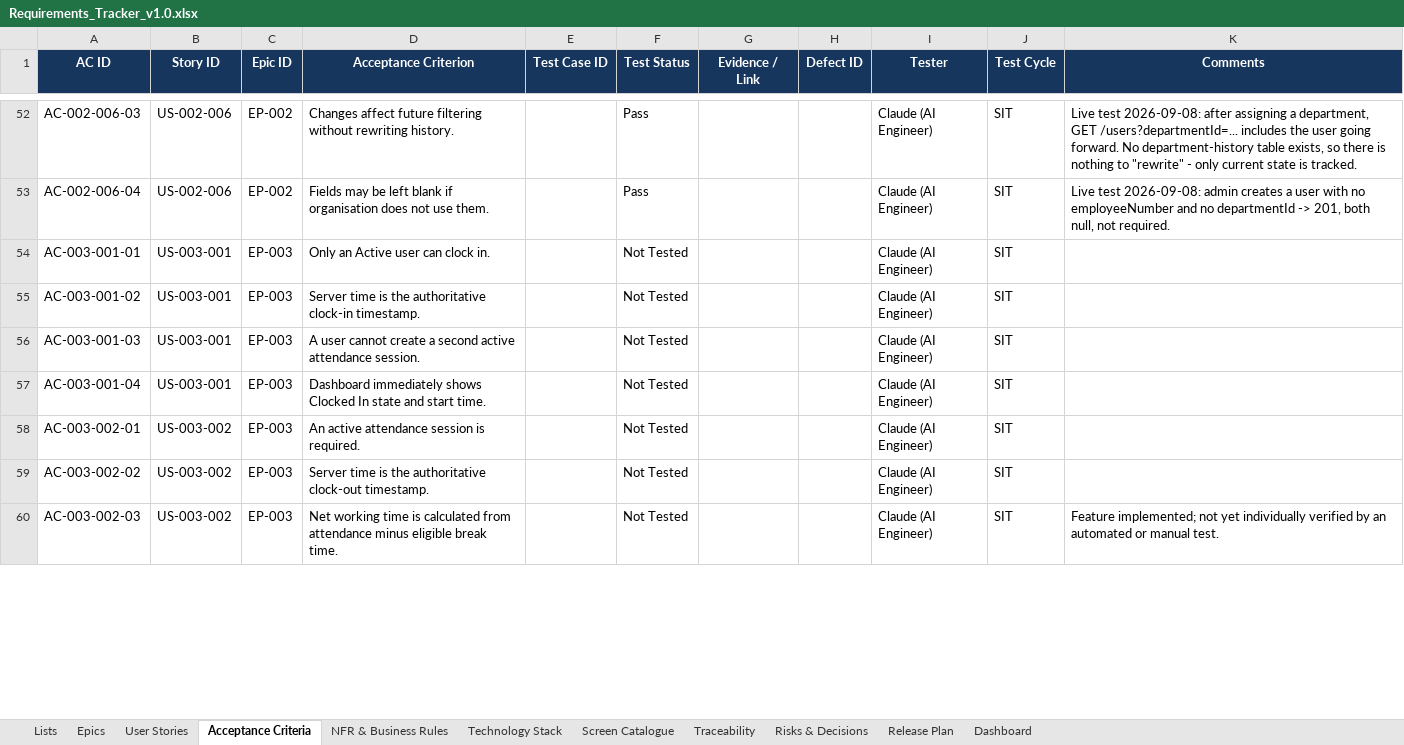
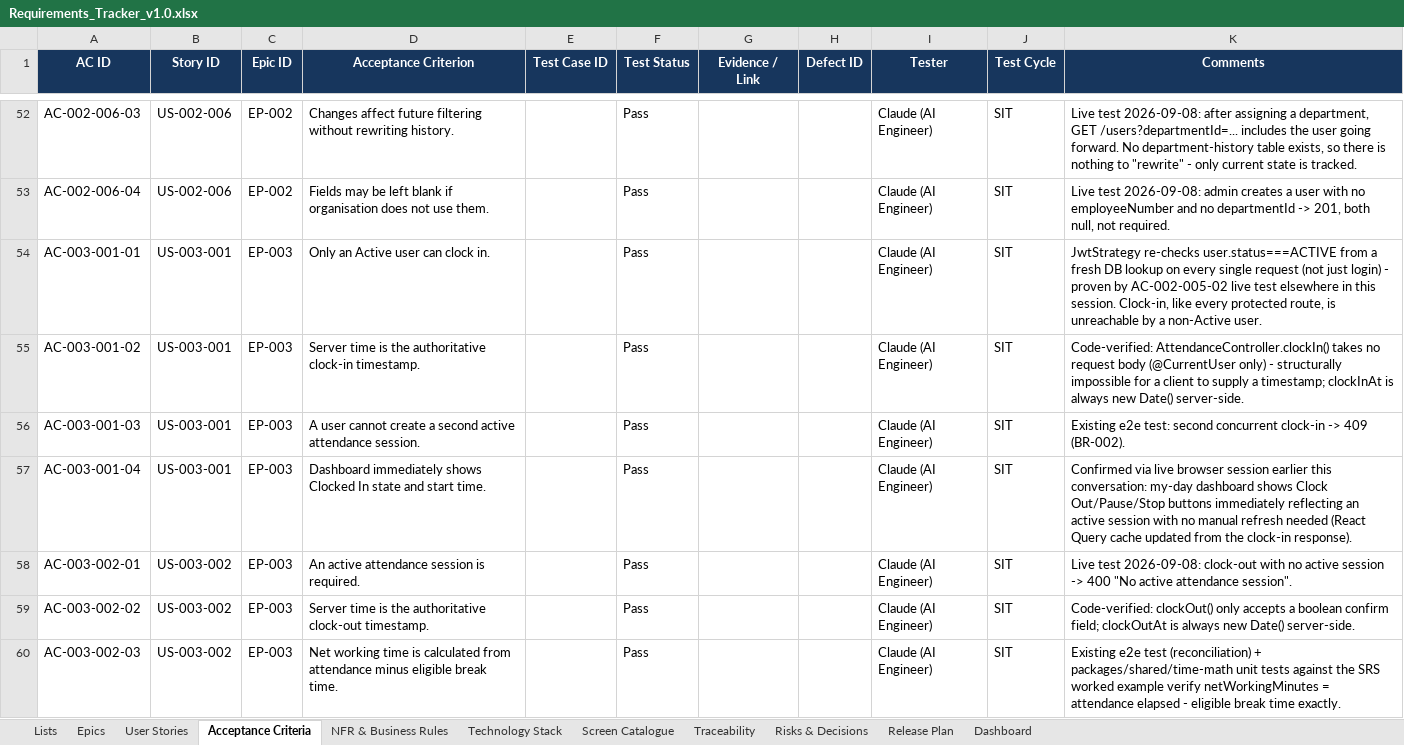
Before and after one commit to Amaanfaiz/Attendance-Task-Management-System, an Excel workbook: docs/Requirements_Tracker_v1.0.xlsx, sheet Acceptance Criteria, drawn as a sheet; only a part is shown, gaps mark what is left out; values as stored, in another font and other column widths than the file's, no borders; conditional formats and table styles not drawn; the diff covers the shown part only; the diff names each change by its address in the sheet, - before the commit and + after, or states it on an @@ line.

```diff
--- a/docs/Requirements_Tracker_v1.0.xlsx (sheet Acceptance Criteria)
+++ b/docs/Requirements_Tracker_v1.0.xlsx (sheet Acceptance Criteria)
-F54:F60 (Test Status): Not Tested
+F54:F60 (Test Status): Pass
-K54 (Comments): (empty)
+K54 (Comments): JwtStrategy re-checks user.status===ACTIVE from a fresh DB lookup on every single request (not just login) - proven by AC-002-005-02 live test elsewhere in this session. Clock-in, like every protected route, is unreachable by a non-Active user.
-K55 (Comments): (empty)
+K55 (Comments): Code-verified: AttendanceController.clockIn() takes no request body (@CurrentUser only) - structurally impossible for a client to supply a timestamp; clockInAt is always new Date() server-side.
-K56 (Comments): (empty)
+K56 (Comments): Existing e2e test: second concurrent clock-in -> 409 (BR-002).
-K57 (Comments): (empty)
+K57 (Comments): Confirmed via live browser session earlier this conversation: my-day dashboard shows Clock Out/Pause/Stop buttons immediately reflecting an active session with no manual refresh needed (React Query cache updated from the clock-in response).
-K58 (Comments): (empty)
+K58 (Comments): Live test 2026-09-08: clock-out with no active session -> 400 "No active attendance session".
-K59 (Comments): (empty)
+K59 (Comments): Code-verified: clockOut() only accepts a boolean confirm field; clockOutAt is always new Date() server-side.
-K60 (Comments): Feature implemented; not yet individually verified by an automated or manual test.
+K60 (Comments): Existing e2e test (reconciliation) + packages/shared/time-math unit tests against the SRS worked example verify netWorkingMinutes = attendance elapsed - eligible break time exactly.
```
Also changed, not shown: 50 edited cells elsewhere in this sheet.
